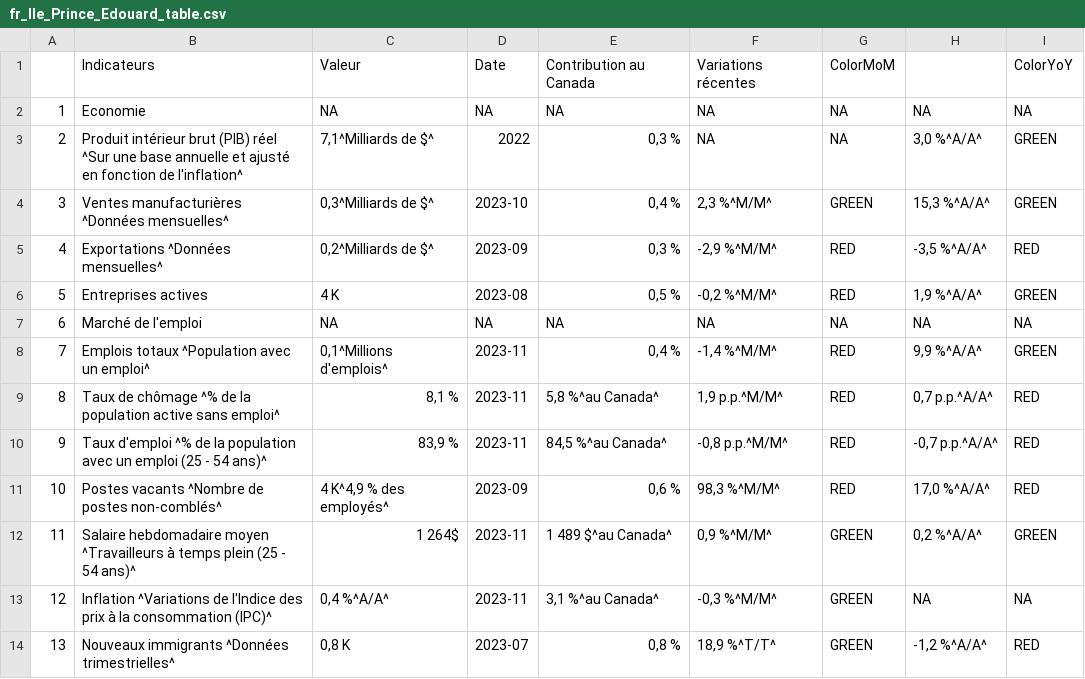
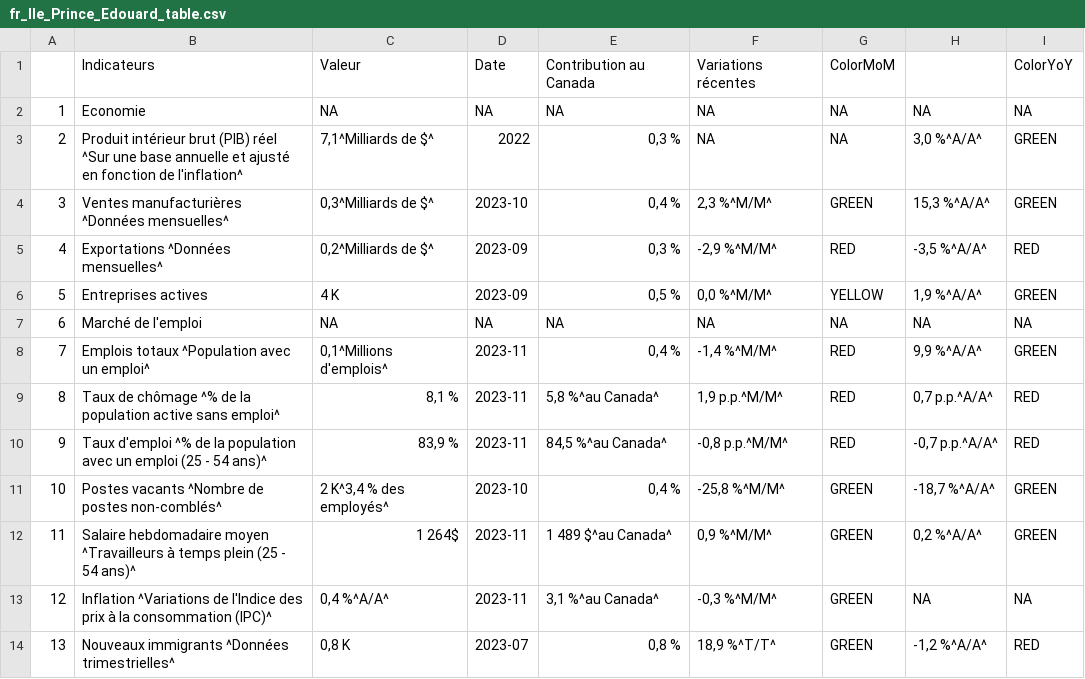
Before and after one commit to Dabra56/Economic_Dashboard, a CSV file: data/fr_Ile_Prince_Edouard_table.csv, drawn as a sheet.

```diff
--- a/data/fr_Ile_Prince_Edouard_table.csv
+++ b/data/fr_Ile_Prince_Edouard_table.csv
@@ -6,3 +6,3 @@
 "4","Exportations ^Données mensuelles^","0,2^Milliards de $^","2023-09","0,3 %"," -2,9 %^M/M^","RED"," -3,5 %^A/A^","RED"
-"5","Entreprises actives","4 K","2023-08","0,5 %","-0,2 %^M/M^","RED","  1,9 %^A/A^","GREEN"
+"5","Entreprises actives","4 K","2023-09","0,5 %"," 0,0 %^M/M^","YELLOW","  1,9 %^A/A^","GREEN"
 "6","Marché de l'emploi",NA,NA,NA,NA,NA,NA,NA
@@ -11,3 +11,3 @@
 "9","Taux d'emploi ^% de la population avec un emploi (25 - 54 ans)^","83,9 %","2023-11","84,5 %^au Canada^","-0,8 p.p.^M/M^","RED","-0,7 p.p.^A/A^","RED"
-"10","Postes vacants ^Nombre de postes non-comblés^","4 K^4,9 % des employés^","2023-09","0,6 %"," 98,3 %^M/M^","RED"," 17,0 %^A/A^","RED"
+"10","Postes vacants ^Nombre de postes non-comblés^","2 K^3,4 % des employés^","2023-10","0,4 %","-25,8 %^M/M^","GREEN","-18,7 %^A/A^","GREEN"
 "11","Salaire hebdomadaire moyen ^Travailleurs à temps plein (25 - 54 ans)^","1 264$","2023-11","1 489 $^au Canada^"," 0,9 %^M/M^","GREEN"," 0,2 %^A/A^","GREEN"
```
Also changed, not shown: data/Prince_Edward_Island_table.csv, data/businesses.csv, 24 other files.
